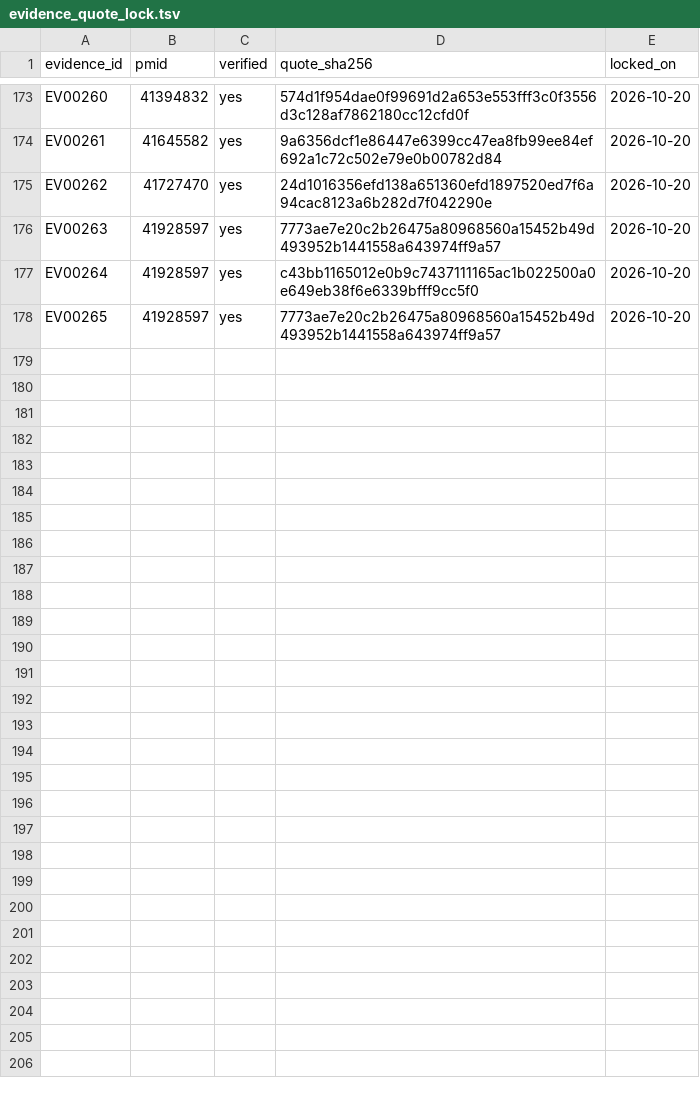
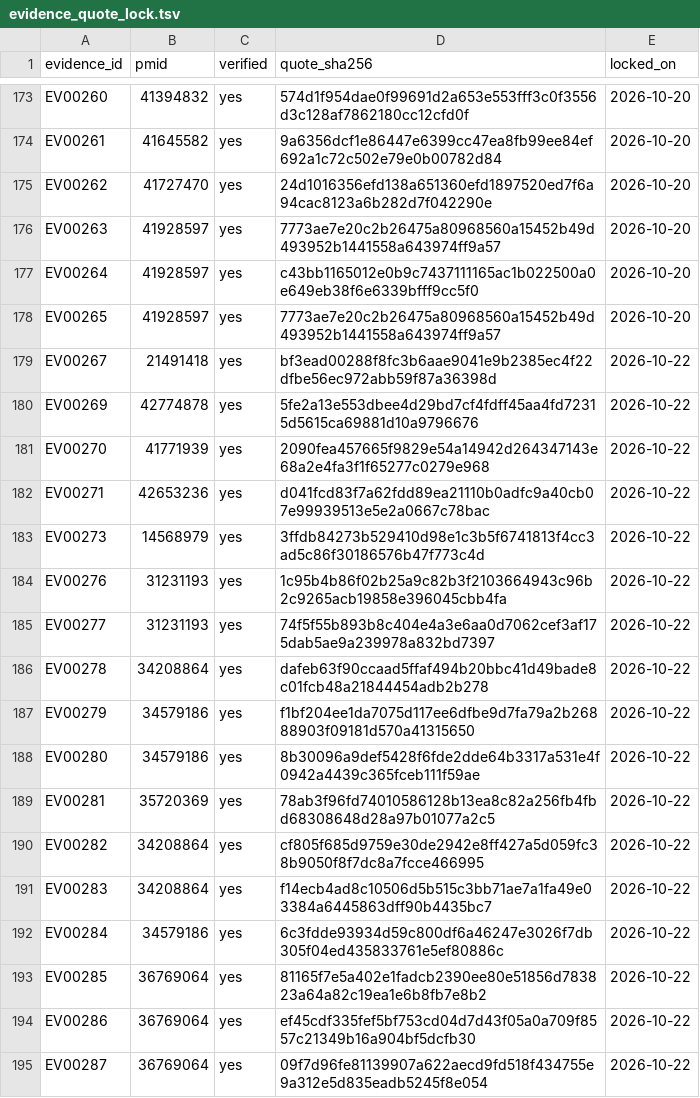
Before and after one commit to Cellular-Semantics/SOULCAP_CL_Mapping, a TSV file: literature/evidence_quote_lock.tsv, drawn as a sheet; only a part is shown, gaps mark what is left out.

```diff
--- a/literature/evidence_quote_lock.tsv
+++ b/literature/evidence_quote_lock.tsv
@@ -178 +178,18 @@ EV00264	41928597	yes	c43bb1165012e0b9c7437111165ac1b022500a0e649eb38f6e6339bfff9
 EV00265	41928597	yes	7773ae7e20c2b26475a80968560a15452b49d493952b1441558a643974ff9a57	2026-10-20
+EV00267	21491418	yes	bf3ead00288f8fc3b6aae9041e9b2385ec4f22dfbe56ec972abb59f87a36398d	2026-10-22
+EV00269	42774878	yes	5fe2a13e553dbee4d29bd7cf4fdff45aa4fd72315d5615ca69881d10a9796676	2026-10-22
+EV00270	41771939	yes	2090fea457665f9829e54a14942d264347143e68a2e4fa3f1f65277c0279e968	2026-10-22
+EV00271	42653236	yes	d041fcd83f7a62fdd89ea21110b0adfc9a40cb07e99939513e5e2a0667c78bac	2026-10-22
+EV00273	14568979	yes	3ffdb84273b529410d98e1c3b5f6741813f4cc3ad5c86f30186576b47f773c4d	2026-10-22
+EV00276	31231193	yes	1c95b4b86f02b25a9c82b3f2103664943c96b2c9265acb19858e396045cbb4fa	2026-10-22
+EV00277	31231193	yes	74f5f55b893b8c404e4a3e6aa0d7062cef3af175dab5ae9a239978a832bd7397	2026-10-22
+EV00278	34208864	yes	dafeb63f90ccaad5ffaf494b20bbc41d49bade8c01fcb48a21844454adb2b278	2026-10-22
+EV00279	34579186	yes	f1bf204ee1da7075d117ee6dfbe9d7fa79a2b26888903f09181d570a41315650	2026-10-22
+EV00280	34579186	yes	8b30096a9def5428f6fde2dde64b3317a531e4f0942a4439c365fceb111f59ae	2026-10-22
+EV00281	35720369	yes	78ab3f96fd74010586128b13ea8c82a256fb4fbd68308648d28a97b01077a2c5	2026-10-22
+EV00282	34208864	yes	cf805f685d9759e30de2942e8ff427a5d059fc38b9050f8f7dc8a7fcce466995	2026-10-22
+EV00283	34208864	yes	f14ecb4ad8c10506d5b515c3bb71ae7a1fa49e03384a6445863dff90b4435bc7	2026-10-22
+EV00284	34579186	yes	6c3fdde93934d59c800df6a46247e3026f7db305f04ed435833761e5ef80886c	2026-10-22
+EV00285	36769064	yes	81165f7e5a402e1fadcb2390ee80e51856d783823a64a82c19ea1e6b8fb7e8b2	2026-10-22
+EV00286	36769064	yes	ef45cdf335fef5bf753cd04d7d43f05a0a709f8557c21349b16a904bf5dcfb30	2026-10-22
+EV00287	36769064	yes	09f7d96fe81139907a622aecd9fd518f434755e9a312e5d835eadb5245f8e054	2026-10-22
```
Also changed, not shown: literature/evidence.tsv, 13 other files.
